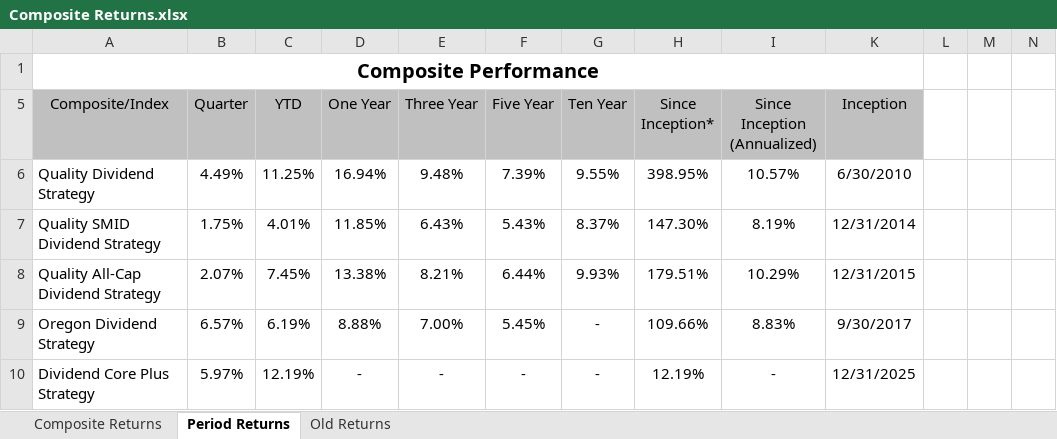
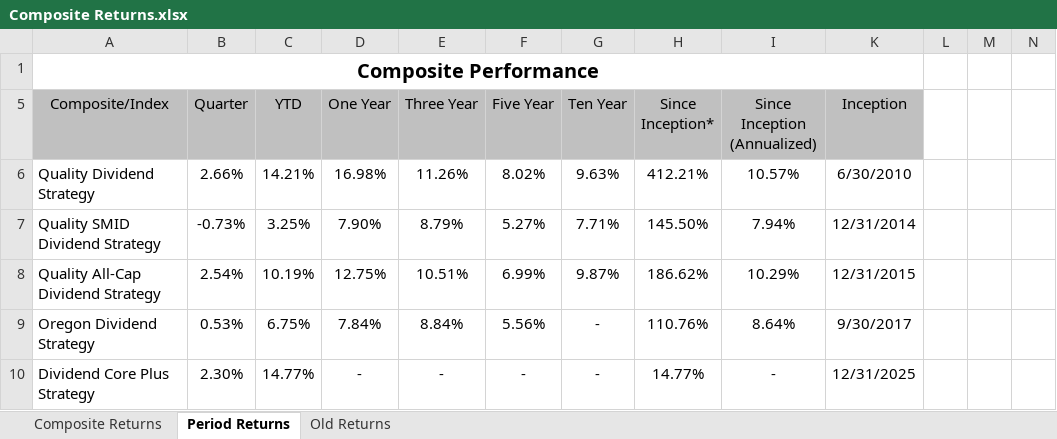
Before and after one commit to ryansadair/mcp-dashboard, an Excel workbook: data/Composite Returns.xlsx, sheet Period Returns, drawn as a sheet; only a part is shown; values as stored, in another font and other column widths than the file's, no borders; the diff covers the shown part only; the diff names each change by its address in the sheet, - before the commit and + after, or states it on an @@ line.

Commit message:
Update Composite Returns (Composite Returns.xlsx) 2026-10-21 10:39

```diff
--- a/data/Composite Returns.xlsx (sheet Period Returns)
+++ b/data/Composite Returns.xlsx (sheet Period Returns)
-B6 (Quarter): 4.49%
+B6 (Quarter): 2.66%
-C6 (YTD): 11.25%
+C6 (YTD): 14.21%
-D6 (One Year): 16.94%
+D6 (One Year): 16.98%
-E6 (Three Year): 9.48%
+E6 (Three Year): 11.26%
-F6 (Five Year): 7.39%
+F6 (Five Year): 8.02%
-G6 (Ten Year): 9.55%
+G6 (Ten Year): 9.63%
-H6 (Since Inception*): 398.95%
+H6 (Since Inception*): 412.21%
-B7 (Quarter): 1.75%
+B7 (Quarter): -0.73%
-C7 (YTD): 4.01%
+C7 (YTD): 3.25%
-D7 (One Year): 11.85%
+D7 (One Year): 7.90%
-E7 (Three Year): 6.43%
+E7 (Three Year): 8.79%
-F7 (Five Year): 5.43%
+F7 (Five Year): 5.27%
-G7 (Ten Year): 8.37%
+G7 (Ten Year): 7.71%
-H7 (Since Inception*): 147.30%
+H7 (Since Inception*): 145.50%
-I7 (Since Inception (Annualized)): 8.19%
+I7 (Since Inception (Annualized)): 7.94%
-B8 (Quarter): 2.07%
+B8 (Quarter): 2.54%
-C8 (YTD): 7.45%
+C8 (YTD): 10.19%
-D8 (One Year): 13.38%
+D8 (One Year): 12.75%
-E8 (Three Year): 8.21%
+E8 (Three Year): 10.51%
-F8 (Five Year): 6.44%
+F8 (Five Year): 6.99%
-G8 (Ten Year): 9.93%
+G8 (Ten Year): 9.87%
-H8 (Since Inception*): 179.51%
+H8 (Since Inception*): 186.62%
-B9 (Quarter): 6.57%
+B9 (Quarter): 0.53%
-C9 (YTD): 6.19%
+C9 (YTD): 6.75%
-D9 (One Year): 8.88%
+D9 (One Year): 7.84%
-E9 (Three Year): 7.00%
+E9 (Three Year): 8.84%
-F9 (Five Year): 5.45%
+F9 (Five Year): 5.56%
-H9 (Since Inception*): 109.66%
+H9 (Since Inception*): 110.76%
-I9 (Since Inception (Annualized)): 8.83%
+I9 (Since Inception (Annualized)): 8.64%
-B10 (Quarter): 5.97%
+B10 (Quarter): 2.30%
-C10 (YTD): 12.19%
+C10 (YTD): 14.77%
-H10 (Since Inception*): 12.19%
+H10 (Since Inception*): 14.77%
```
Also changed, not shown: 80 edited cells elsewhere in this sheet, sheet Composite Returns, formulas that keep their value, hidden cells.
